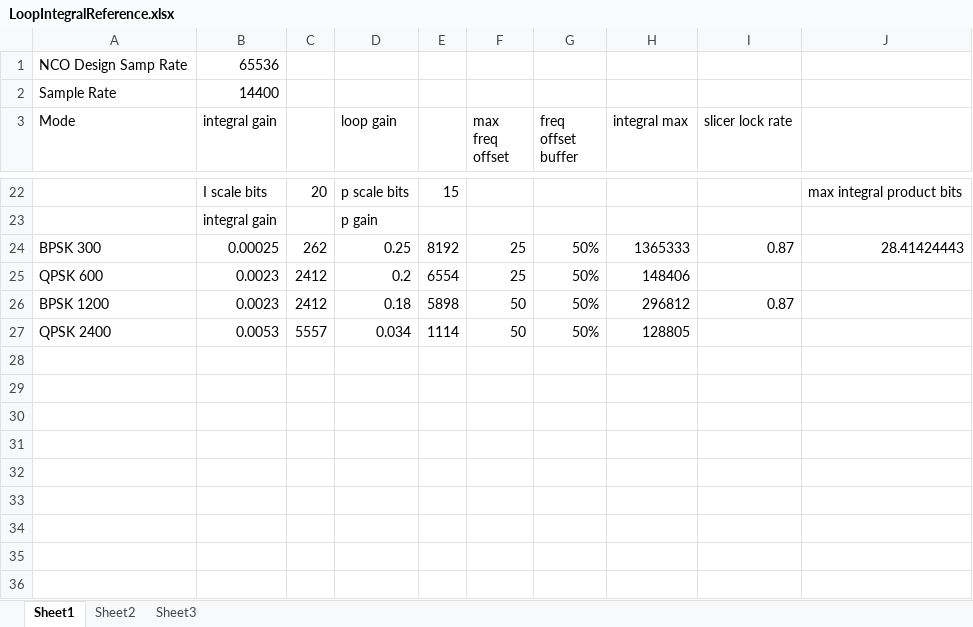
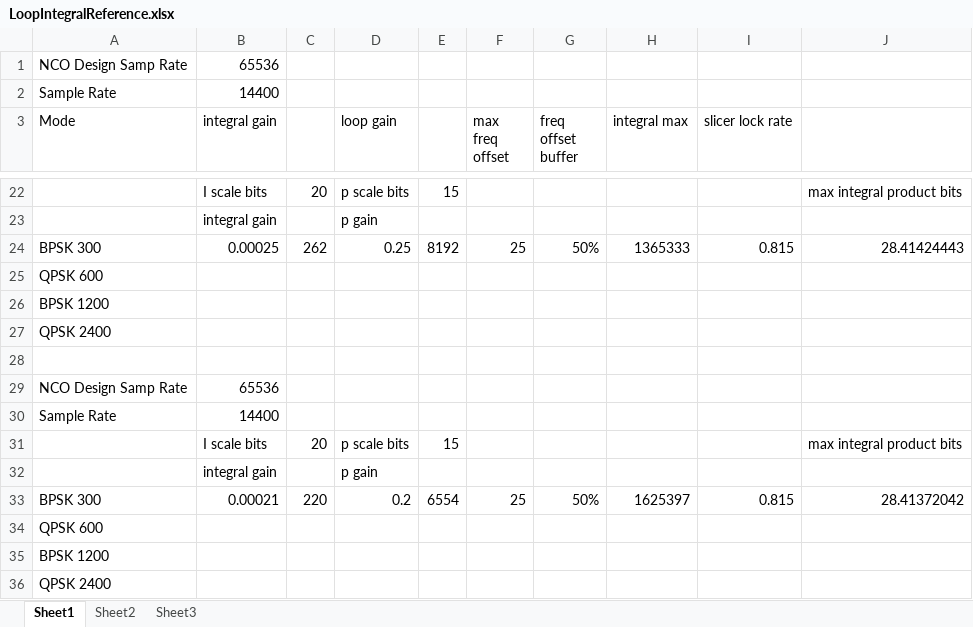
Before and after one commit to ninocarrillo/N9600A-sim, an Excel workbook: LoopIntegralReference.xlsx, sheet Sheet1, drawn as a sheet; only a part is shown, gaps mark what is left out; values as stored, in another font and other column widths than the file's, no borders; removed rows and columns are numbered as before the commit, all else as after; the diff names each change by its address in the sheet, - before the commit and + after, or states it on an @@ line.

```diff
--- a/LoopIntegralReference.xlsx (sheet Sheet1)
+++ b/LoopIntegralReference.xlsx (sheet Sheet1)
-I24 (slicer lock rate): 0.87
+I24 (slicer lock rate): 0.815
-row 25: QPSK 600 | 0.0023 | 2412 | 0.2 | 6554 | 25 | 50% | 148406
-row 26: BPSK 1200 | 0.0023 | 2412 | 0.18 | 5898 | 50 | 50% | 296812 | 0.87
+row 25: QPSK 600
+row 26: BPSK 1200
+row 27: QPSK 2400
-row 28: QPSK 2400 | 0.0053 | 5557 | 0.034 | 1114 | 50 | 50% | 128805
+row 28: (empty)
+row 29: NCO Design Samp Rate | 65536
+row 30: Sample Rate | 14400
+row 31:  | I scale bits | 20 | p scale bits | 15 |  |  |  |  | max integral product bits
+row 32:  | integral gain |  | p gain
+row 33: BPSK 300 | 0.00021 | 220 | 0.2 | 6554 | 25 | 50% | 1625397 | 0.815 | 28.41372042
+row 34: QPSK 600
+row 35: BPSK 1200
+row 36: QPSK 2400
```
Also changed, not shown: Costas_Tuning_Performance.xlsx, 1 other file.
